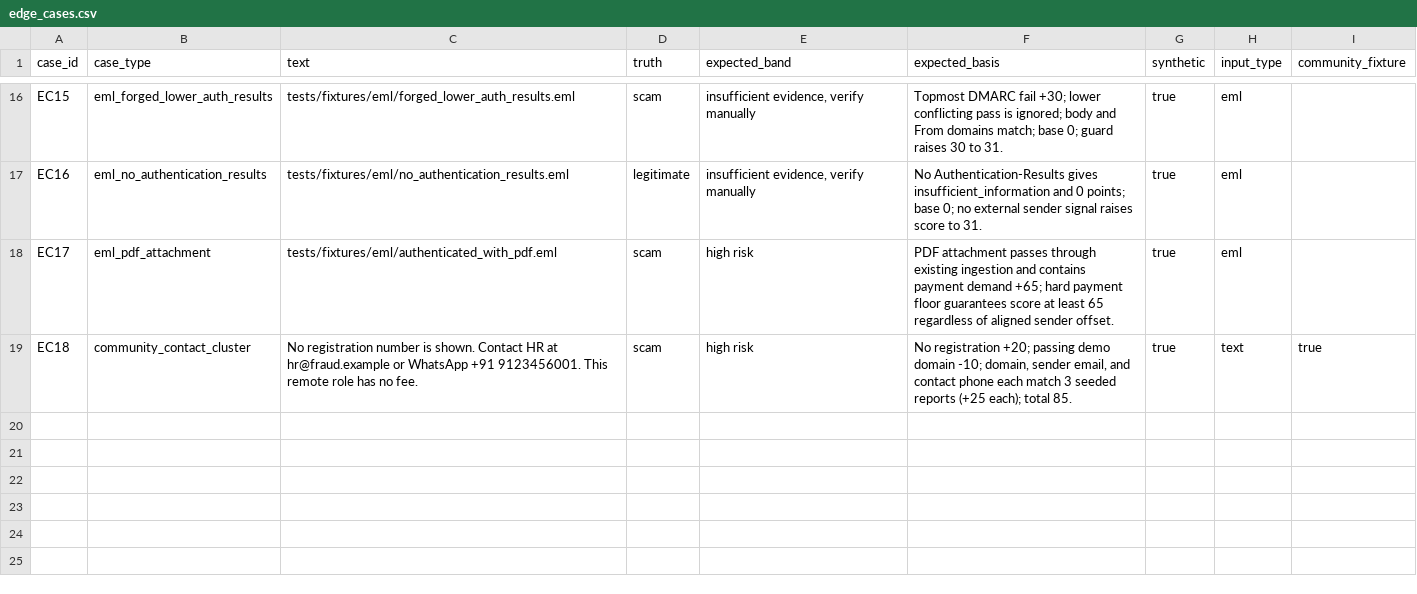
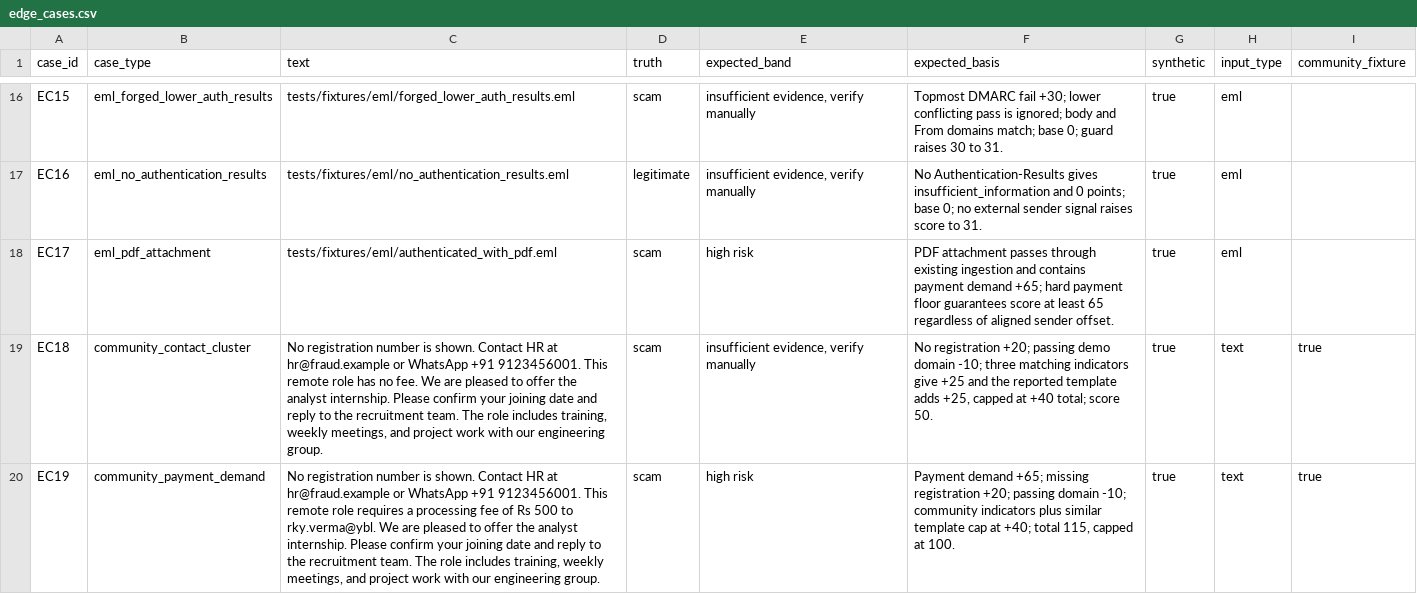
Before and after one commit to sohamsarode2007-lab/offer-internship-verification-shield, a CSV file: eval/edge_cases.csv, drawn as a sheet; only a part is shown, gaps mark what is left out.

Commit message:
Cap correlated community evidence and revise EC18

```diff
--- a/eval/edge_cases.csv
+++ b/eval/edge_cases.csv
@@ -18,2 +18,3 @@ EC16,eml_no_authentication_results,tests/fixtures/eml/no_authentication_results.
 EC17,eml_pdf_attachment,tests/fixtures/eml/authenticated_with_pdf.eml,scam,high risk,PDF attachment passes through existing ingestion and contains payment demand +65; hard payment floor guarantees score at least 65 regardless of aligned sender offset.,true,eml
-EC18,community_contact_cluster,No registration number is shown. Contact HR at hr@fraud.example or WhatsApp +91 9123456001. This remote role has no fee.,scam,high risk,"No registration +20; passing demo domain -10; domain, sender email, and contact phone each match 3 seeded reports (+25 each); total 85.",true,text,true
+EC18,community_contact_cluster,"No registration number is shown. Contact HR at hr@fraud.example or WhatsApp +91 9123456001. This remote role has no fee. We are pleased to offer the analyst internship. Please confirm your joining date and reply to the recruitment team. The role includes training, weekly meetings, and project work with our engineering group.",scam,"insufficient evidence, verify manually","No registration +20; passing demo domain -10; three matching indicators give +25 and the reported template adds +25, capped at +40 total; score 50.",true,text,true
+EC19,community_payment_demand,"No registration number is shown. Contact HR at hr@fraud.example or WhatsApp +91 9123456001. This remote role requires a processing fee of Rs 500 to rky.verma@ybl. We are pleased to offer the analyst internship. Please confirm your joining date and reply to the recruitment team. The role includes training, weekly meetings, and project work with our engineering group.",scam,high risk,"Payment demand +65; missing registration +20; passing domain -10; community indicators plus similar template cap at +40; total 115, capped at 100.",true,text,true
```
Also changed, not shown: 7 other files.
